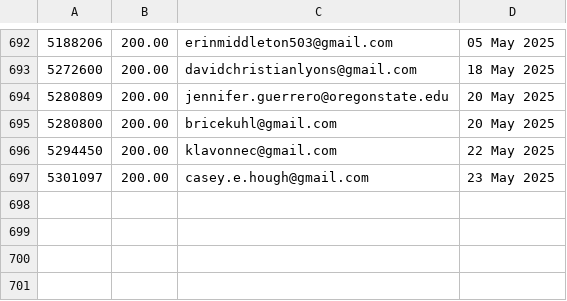
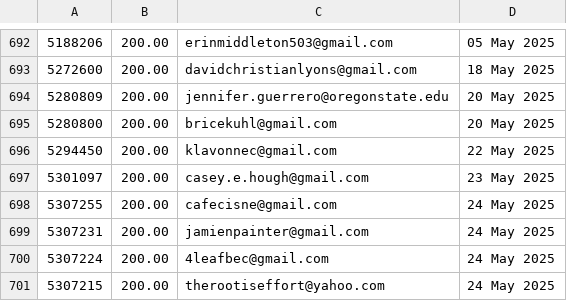
Before and after one commit to jdeck88/ffcsa_scripts, a CSV file: localline/data/order_data_PRODUCTION_fail.csv, drawn as a sheet; only a part is shown, gaps mark what is left out; the diff names each change by its address in the sheet, - before the commit and + after, or states it on an @@ line.

```diff
--- a/localline/data/order_data_PRODUCTION_fail.csv
+++ b/localline/data/order_data_PRODUCTION_fail.csv
+row 698: 5307255 | 200.00 | cafecisne@gmail.com | 24 May 2025
+row 699: 5307231 | 200.00 | jamienpainter@gmail.com | 24 May 2025
+row 700: 5307224 | 200.00 | 4leafbec@gmail.com | 24 May 2025
+row 701: 5307215 | 200.00 | therootiseffort@yahoo.com | 24 May 2025
```
Also changed, not shown: localline/data/order_data_PRODUCTION_success.csv.
